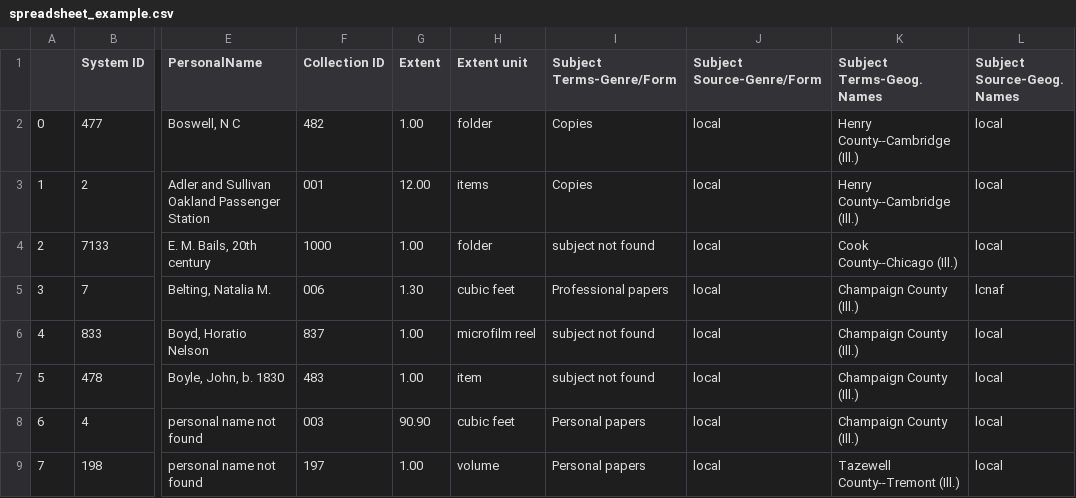
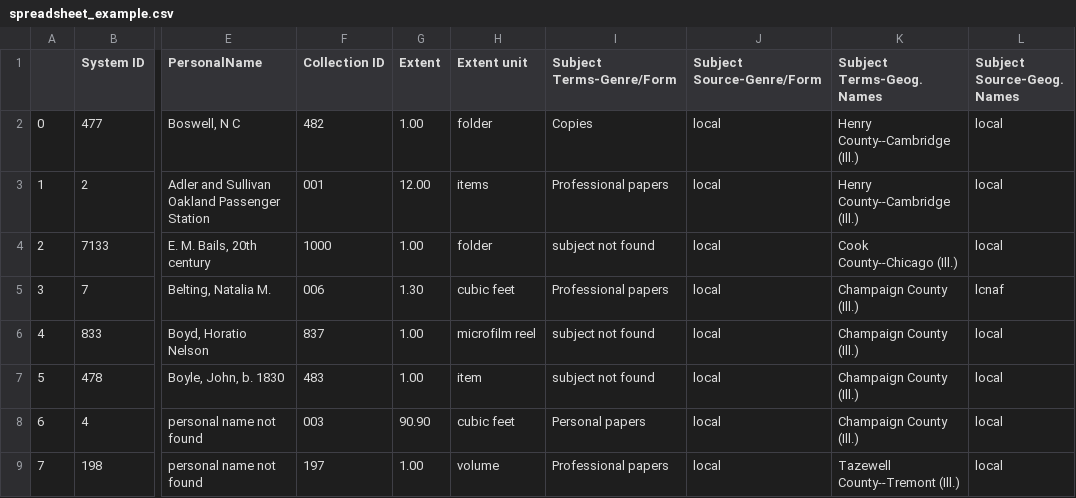
Before and after one commit to courtneyamber/EAD-MARC-Project, a CSV file: output/spreadsheet_example.csv, drawn as a sheet; only a part is shown, gaps mark what is left out; the diff names each change by its address in the sheet, - before the commit and + after, or states it on an @@ line.

```diff
--- a/output/spreadsheet_example.csv
+++ b/output/spreadsheet_example.csv
-I3 (Subject Terms-Genre/Form): Copies
+I3 (Subject Terms-Genre/Form): Professional papers
-I9 (Subject Terms-Genre/Form): Personal papers
+I9 (Subject Terms-Genre/Form): Professional papers
```
Also changed, not shown: 1 other file.
